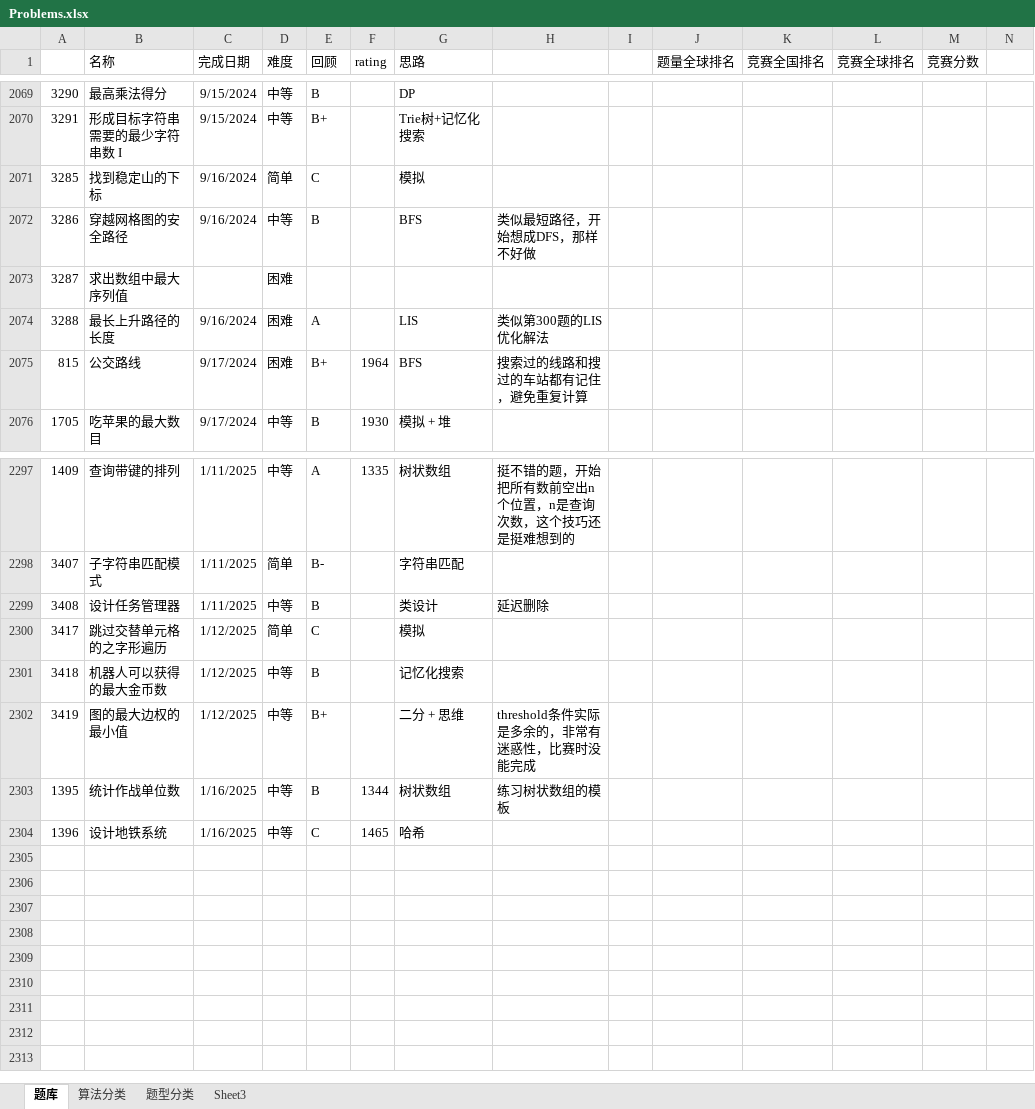
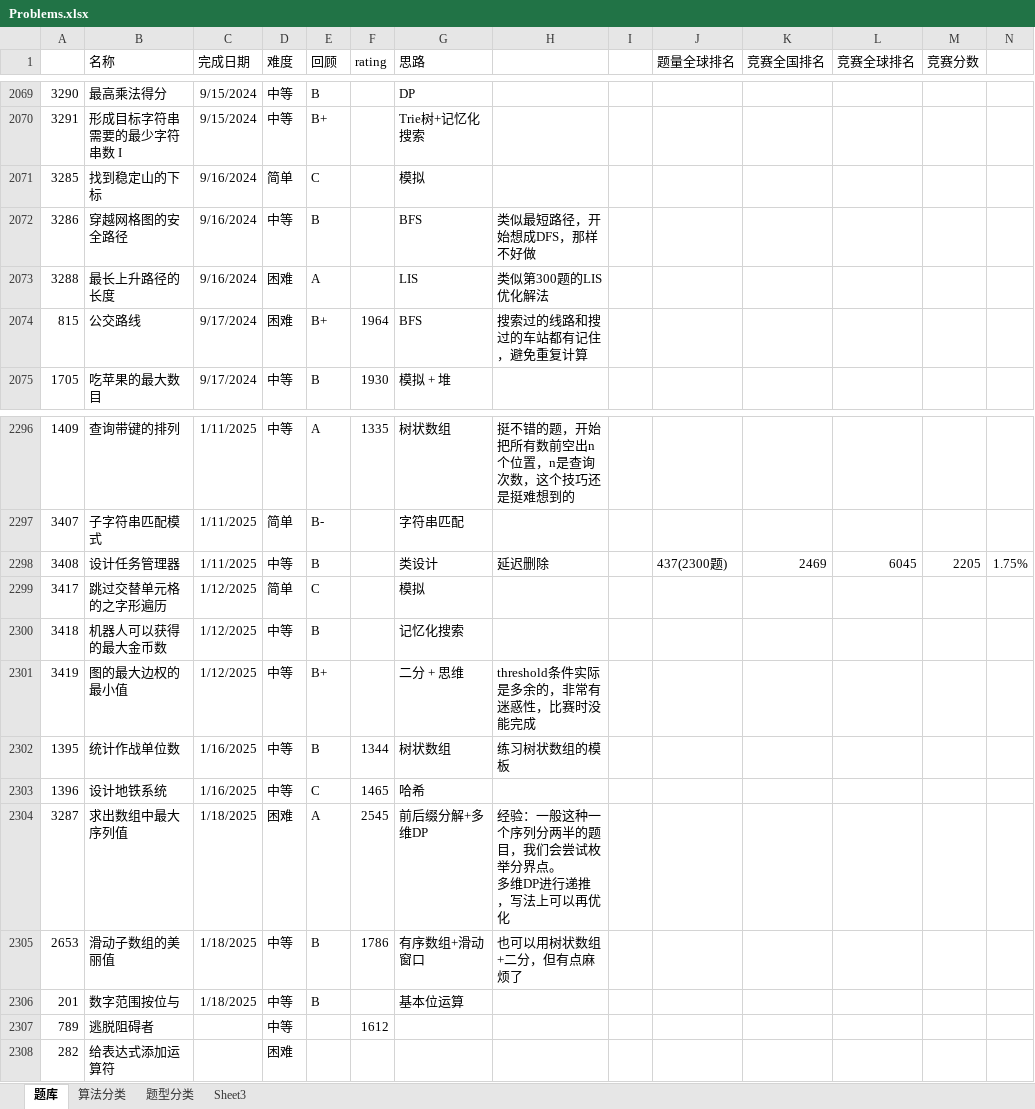
Before and after one commit to wangsun39/leetcode, an Excel workbook: Problems.xlsx, sheet 题库, drawn as a sheet; only a part is shown, gaps mark what is left out; values as stored, in another font and other column widths than the file's, no borders; charts and pictures not drawn; removed rows and columns are numbered as before the commit, all else as after; ↵ is a line break in a cell; the diff names each change by its address in the sheet, - before the commit and + after, or states it on an @@ line.

Commit message:
daily problems 2025/1/18

```diff
--- a/Problems.xlsx (sheet 题库)
+++ b/Problems.xlsx (sheet 题库)
-row 2073: 3287 | 求出数组中最大序列值 |  | 困难
-J2298 (题量全球排名): (empty)
+J2298 (题量全球排名): 437(2300题)
-K2298 (竞赛全国排名): (empty)
+K2298 (竞赛全国排名): 2469
-L2298 (竞赛全球排名): (empty)
+L2298 (竞赛全球排名): 6045
-M2298 (竞赛分数): (empty)
+M2298 (竞赛分数): 2205
-N2298: (empty)
+N2298: 1.75%
+row 2304: 3287 | 求出数组中最大序列值 | 1/18/2025 | 困难 | A | 2545 | 前后缀分解+多维DP | 经验：一般这种一个序列分两半的题目，我们会尝试枚举分界点。 ↵ 多维DP进行递推，写法上可以再优化
+row 2305: 2653 | 滑动子数组的美丽值 | 1/18/2025 | 中等 | B | 1786 | 有序数组+滑动窗口 | 也可以用树状数组+二分，但有点麻烦了
+row 2306: 201 | 数字范围按位与 | 1/18/2025 | 中等 | B |  | 基本位运算
+row 2307: 789 | 逃脱阻碍者 |  | 中等 |  | 1612
+row 2308: 282 | 给表达式添加运算符 |  | 困难
```
Also changed, not shown: 5 other files.
